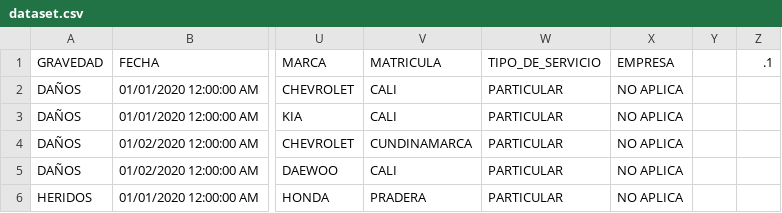
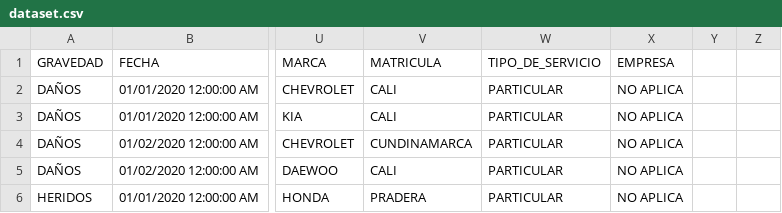
Before and after one commit to leoperezx/series-tiempo, a CSV file: add/dataset.csv, drawn as a sheet; only a part is shown, gaps mark what is left out; the diff names each change by its address in the sheet, - before the commit and + after, or states it on an @@ line.

```diff
--- a/add/dataset.csv
+++ b/add/dataset.csv
-Z1: .1
+Z1: (empty)
```
Also changed, not shown: 4 other files.
